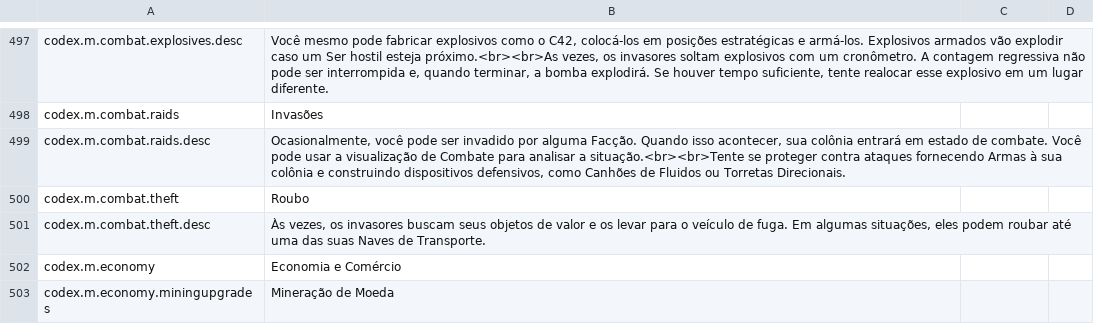
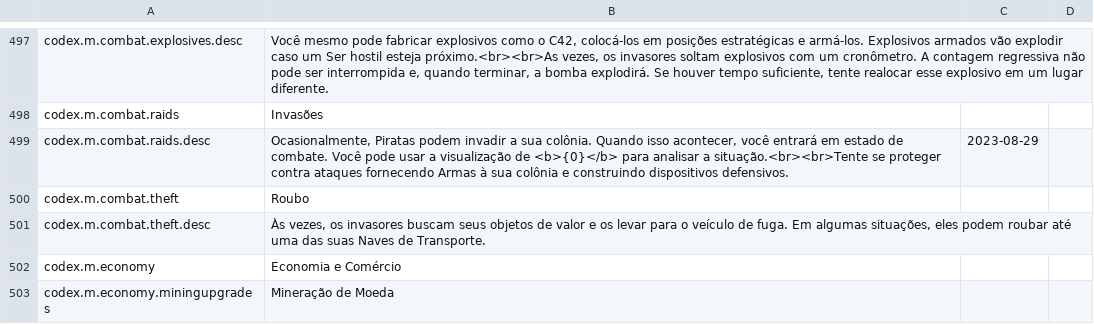
Before and after one commit to kodolinija/stardeus-translations, a CSV file: Translations/Portugues Brasil (Classic).csv, drawn as a sheet; only a part is shown, gaps mark what is left out; the diff covers the shown part only.

Commit message:
now updating translation file

```diff
--- a/Translations/Portugues Brasil (Classic).csv
+++ b/Translations/Portugues Brasil (Classic).csv
@@ -501,3 +501,3 @@ codex.m.combat.explosives.desc,"Você mesmo pode fabricar explosivos como o C42,
 codex.m.combat.raids,Invasões,,
-codex.m.combat.raids.desc,"Ocasionalmente, você pode ser invadido por alguma Facção. Quando isso acontecer, sua colônia entrará em estado de combate. Você pode usar a visualização de Combate para analisar a situação.<br><br>Tente se proteger contra ataques fornecendo Armas à sua colônia e construindo dispositivos defensivos, como Canhões de Fluidos ou Torretas Direcionais.",,
+codex.m.combat.raids.desc,"Ocasionalmente, Piratas podem invadir a sua colônia. Quando isso acontecer, você entrará em estado de combate. Você pode usar a visualização de <b>{0}</b> para analisar a situação.<br><br>Tente se proteger contra ataques fornecendo Armas à sua colônia e construindo dispositivos defensivos.",2023-08-29,
 codex.m.combat.theft,Roubo,,
```
Also changed, not shown: 36 added rows, 20 removed rows and 65 edited cells elsewhere in this file.
